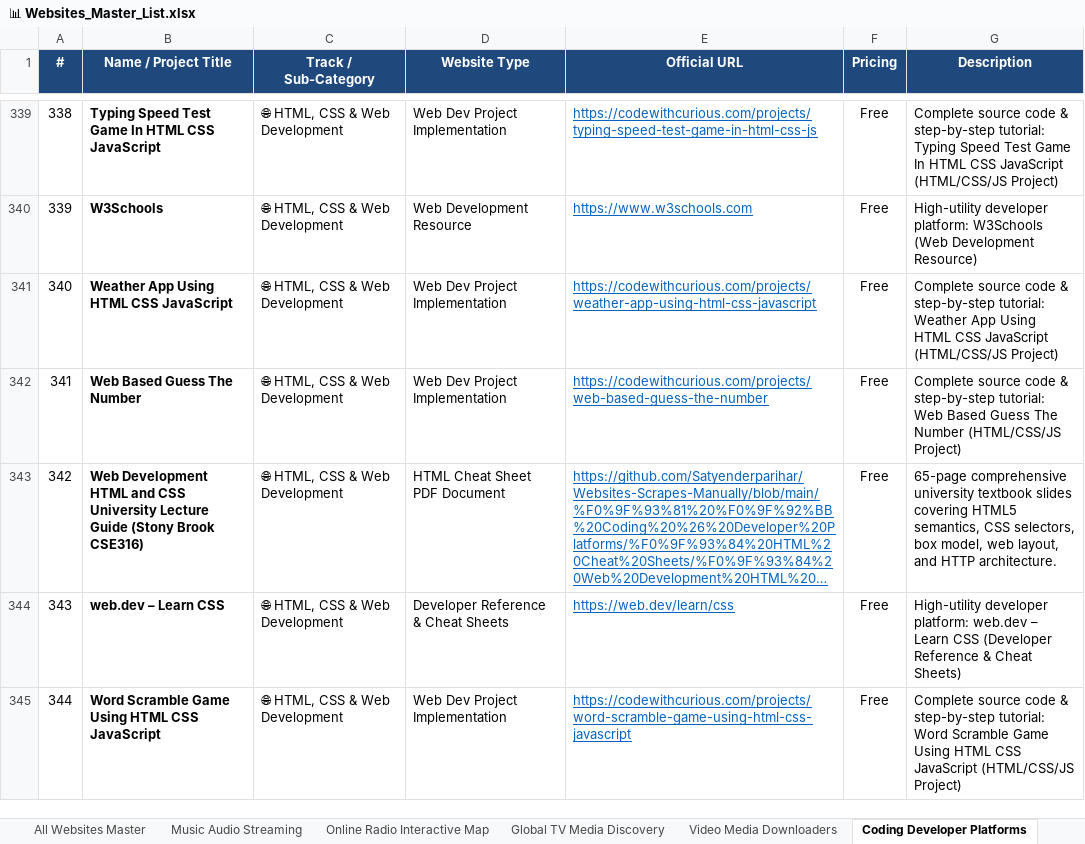
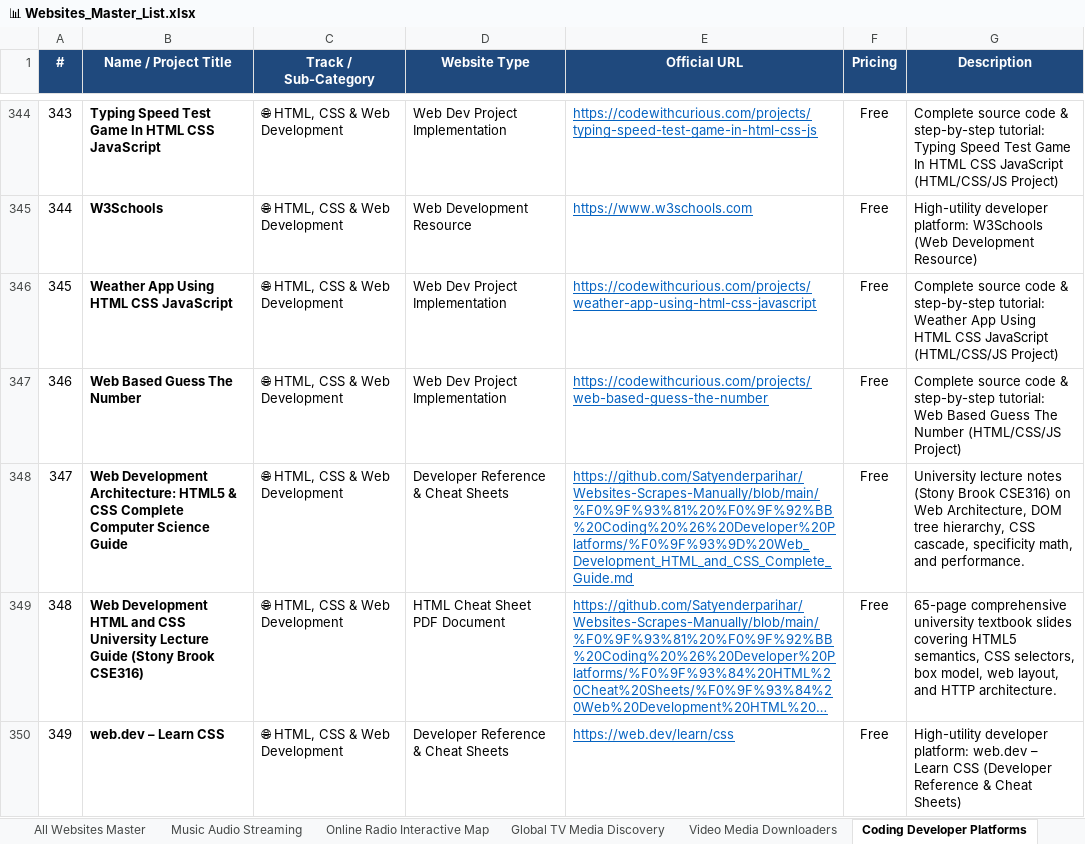
Before and after one commit to Satyenderparihar/Websites-Scrapes-Manually, an Excel workbook: 📊 Websites_Master_List.xlsx, sheet Coding Developer Platforms, drawn as a sheet; only a part is shown, gaps mark what is left out; the shorter side is filled out with more unchanged rows; long unchanged cells end in …; values as stored, in another font and other column widths than the file's, no borders; the diff covers the shown part only; the diff names each change by its address in the sheet, - before the commit and + after, or states it on an @@ line.

Commit message:
feat: add All In One Programming Resources (total 1258 curated websites across 12 categories)

```diff
--- a/📊 Websites_Master_List.xlsx (sheet Coding Developer Platforms)
+++ b/📊 Websites_Master_List.xlsx (sheet Coding Developer Platforms)
@@ column A (#) renumbered from row 4 down @@
+row 348: 347 | Web Development Architecture: HTML5 & CSS Complete Computer Science Guide | 🌐 HTML, CSS & Web Development | Developer Reference & Cheat Sheets | https://github.com/Satyenderparihar/Websites-Scrapes-Manually/blob/main/%F0%9F%93%81%20%F0%9F%92%BB%20Coding%20%26%20Developer%20Platforms/%F0%9F%93%9D%20Web_Development_HTML_and_CSS_Complete_Guide.md | Free | University lecture notes (Stony Brook CSE316) on Web Architecture, DOM tree hierarchy, CSS cascade, specificity math, and performance.
```
Also changed, not shown: 5 added rows elsewhere in this sheet, sheet All Websites Master, 13 other files.
